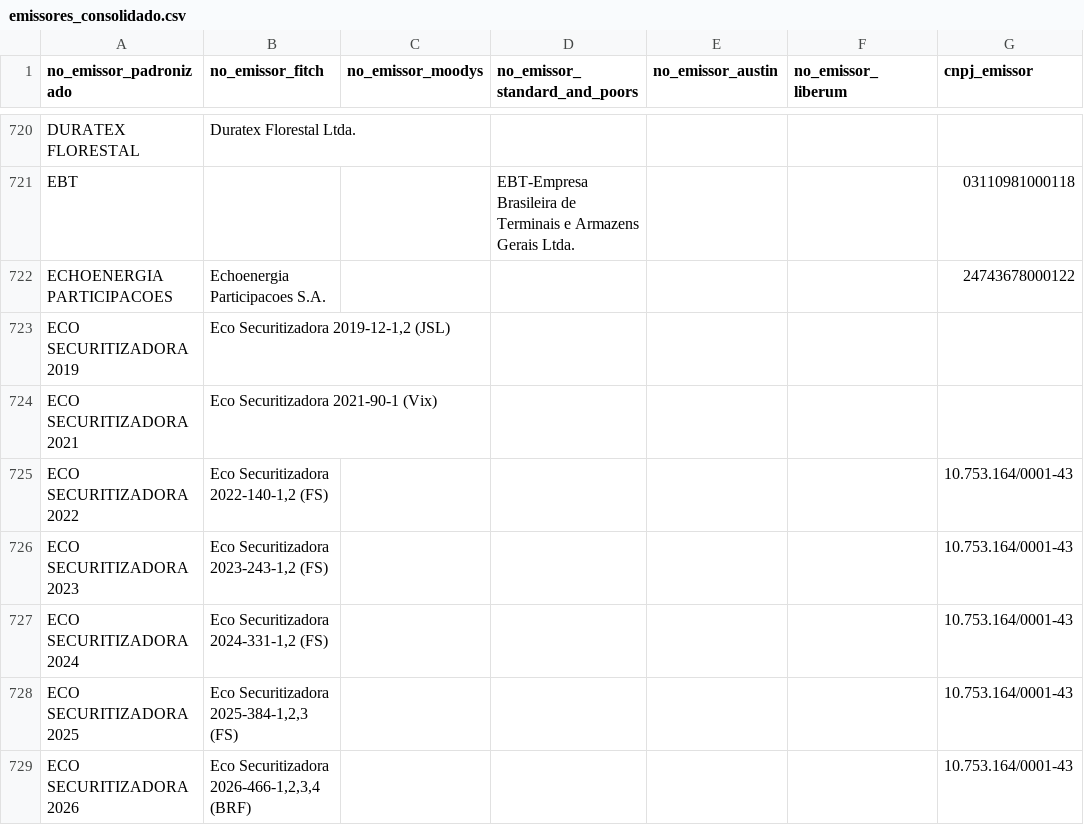
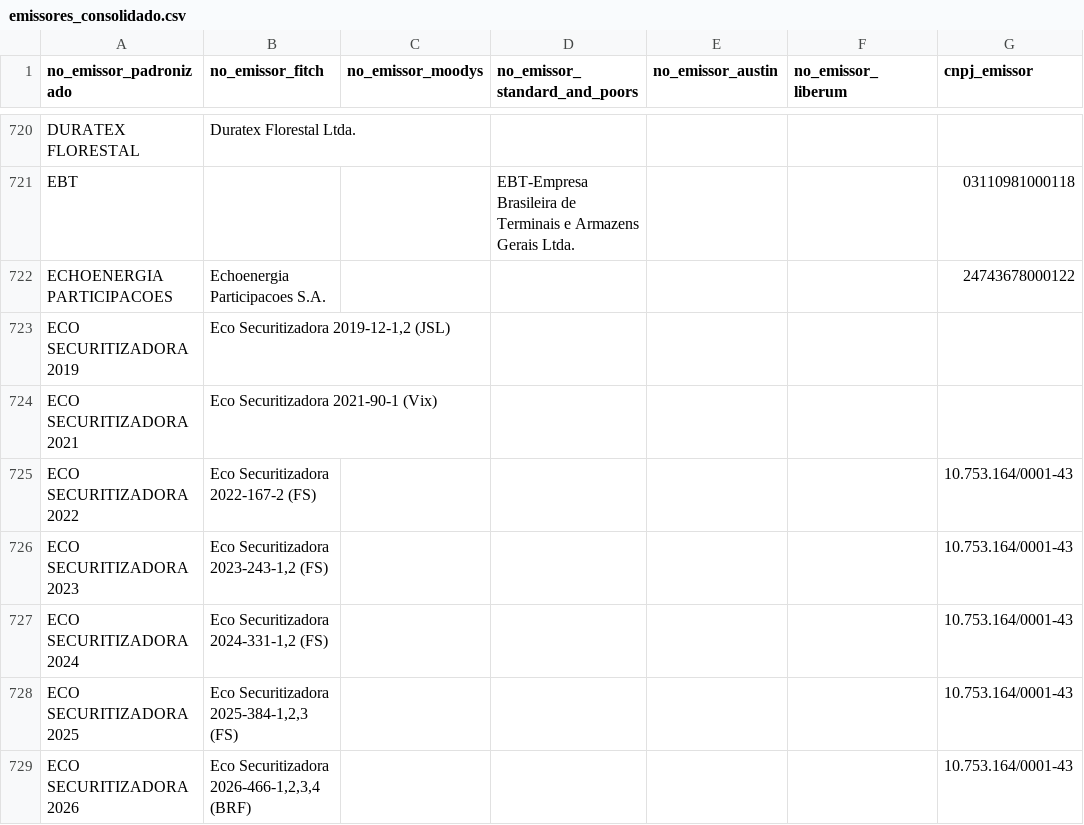
Before and after one commit to PulseDataLabs/PulseRatingsBrasil, a CSV file: data/emissores_consolidado.csv, drawn as a sheet; only a part is shown, gaps mark what is left out.

```diff
--- a/data/emissores_consolidado.csv
+++ b/data/emissores_consolidado.csv
@@ -724,3 +724,3 @@ ECO SECURITIZADORA 2019,"Eco Securitizadora 2019-12-1,2 (JSL)",,,,,
 ECO SECURITIZADORA 2021,Eco Securitizadora 2021-90-1 (Vix),,,,,
-ECO SECURITIZADORA 2022,"Eco Securitizadora 2022-140-1,2 (FS)",,,,,10.753.164/0001-43
+ECO SECURITIZADORA 2022,Eco Securitizadora 2022-167-2 (FS),,,,,10.753.164/0001-43
 ECO SECURITIZADORA 2023,"Eco Securitizadora 2023-243-1,2 (FS)",,,,,10.753.164/0001-43
```
Also changed, not shown: data/austin_ratings.csv, data/fitch_emissores.csv, 15 other files.
